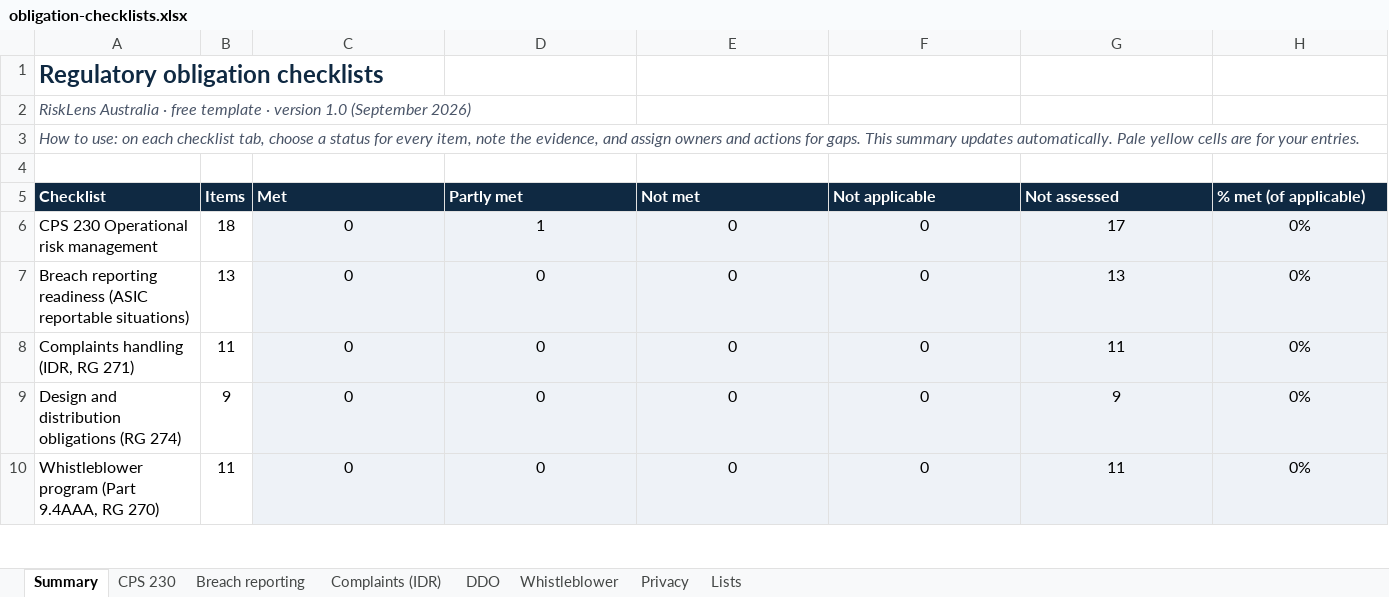
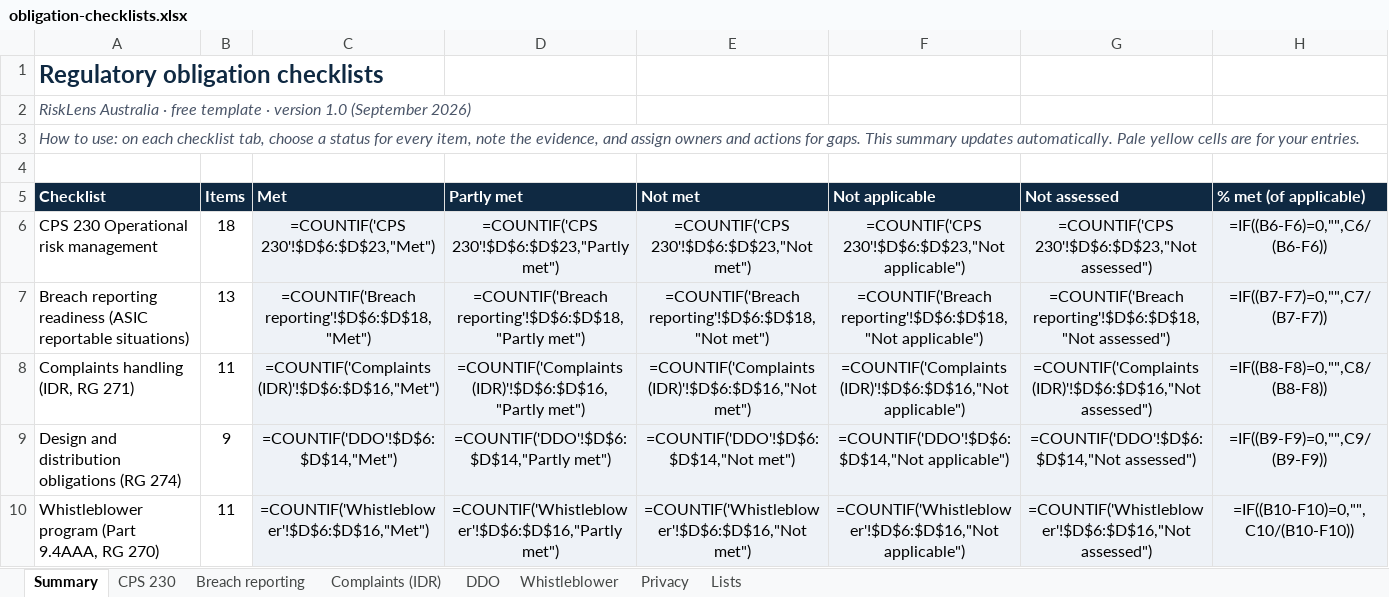
Before and after one commit to hayesskvaril-ctrl/hayesskvaril-ctrl.github.io, an Excel workbook: assets/templates/obligation-checklists.xlsx, sheet Summary, drawn as a sheet; only a part is shown; values as stored, in another font and other column widths than the file's, no borders; formulas without a stored value are shown as written; the diff covers the shown part only; the diff names each change by its address in the sheet, - before the commit and + after, or states it on an @@ line.

```diff
--- a/assets/templates/obligation-checklists.xlsx (sheet Summary)
+++ b/assets/templates/obligation-checklists.xlsx (sheet Summary)
-C6 (Met): 0
+C6 (Met): =COUNTIF('CPS 230'!$D$6:$D$23,"Met")
-D6 (Partly met): 1
+D6 (Partly met): =COUNTIF('CPS 230'!$D$6:$D$23,"Partly met")
-E6 (Not met): 0
+E6 (Not met): =COUNTIF('CPS 230'!$D$6:$D$23,"Not met")
-F6 (Not applicable): 0
+F6 (Not applicable): =COUNTIF('CPS 230'!$D$6:$D$23,"Not applicable")
-G6 (Not assessed): 17
+G6 (Not assessed): =COUNTIF('CPS 230'!$D$6:$D$23,"Not assessed")
-H6 (% met (of applicable)): 0%
+H6 (% met (of applicable)): =IF((B6-F6)=0,"",C6/(B6-F6))
-C7 (Met): 0
+C7 (Met): =COUNTIF('Breach reporting'!$D$6:$D$18,"Met")
-D7 (Partly met): 0
+D7 (Partly met): =COUNTIF('Breach reporting'!$D$6:$D$18,"Partly met")
-E7 (Not met): 0
+E7 (Not met): =COUNTIF('Breach reporting'!$D$6:$D$18,"Not met")
-F7 (Not applicable): 0
+F7 (Not applicable): =COUNTIF('Breach reporting'!$D$6:$D$18,"Not applicable")
-G7 (Not assessed): 13
+G7 (Not assessed): =COUNTIF('Breach reporting'!$D$6:$D$18,"Not assessed")
-H7 (% met (of applicable)): 0%
+H7 (% met (of applicable)): =IF((B7-F7)=0,"",C7/(B7-F7))
-C8 (Met): 0
+C8 (Met): =COUNTIF('Complaints (IDR)'!$D$6:$D$16,"Met")
-D8 (Partly met): 0
+D8 (Partly met): =COUNTIF('Complaints (IDR)'!$D$6:$D$16,"Partly met")
-E8 (Not met): 0
+E8 (Not met): =COUNTIF('Complaints (IDR)'!$D$6:$D$16,"Not met")
-F8 (Not applicable): 0
+F8 (Not applicable): =COUNTIF('Complaints (IDR)'!$D$6:$D$16,"Not applicable")
-G8 (Not assessed): 11
+G8 (Not assessed): =COUNTIF('Complaints (IDR)'!$D$6:$D$16,"Not assessed")
-H8 (% met (of applicable)): 0%
+H8 (% met (of applicable)): =IF((B8-F8)=0,"",C8/(B8-F8))
-C9 (Met): 0
+C9 (Met): =COUNTIF('DDO'!$D$6:$D$14,"Met")
-D9 (Partly met): 0
+D9 (Partly met): =COUNTIF('DDO'!$D$6:$D$14,"Partly met")
-E9 (Not met): 0
+E9 (Not met): =COUNTIF('DDO'!$D$6:$D$14,"Not met")
-F9 (Not applicable): 0
+F9 (Not applicable): =COUNTIF('DDO'!$D$6:$D$14,"Not applicable")
-G9 (Not assessed): 9
+G9 (Not assessed): =COUNTIF('DDO'!$D$6:$D$14,"Not assessed")
-H9 (% met (of applicable)): 0%
+H9 (% met (of applicable)): =IF((B9-F9)=0,"",C9/(B9-F9))
-C10 (Met): 0
+C10 (Met): =COUNTIF('Whistleblower'!$D$6:$D$16,"Met")
-D10 (Partly met): 0
+D10 (Partly met): =COUNTIF('Whistleblower'!$D$6:$D$16,"Partly met")
-E10 (Not met): 0
+E10 (Not met): =COUNTIF('Whistleblower'!$D$6:$D$16,"Not met")
-F10 (Not applicable): 0
+F10 (Not applicable): =COUNTIF('Whistleblower'!$D$6:$D$16,"Not applicable")
-G10 (Not assessed): 11
+G10 (Not assessed): =COUNTIF('Whistleblower'!$D$6:$D$16,"Not assessed")
-H10 (% met (of applicable)): 0%
+H10 (% met (of applicable)): =IF((B10-F10)=0,"",C10/(B10-F10))
```
Also changed, not shown: 6 edited cells elsewhere in this sheet, sheet CPS 230, 51 other files.
